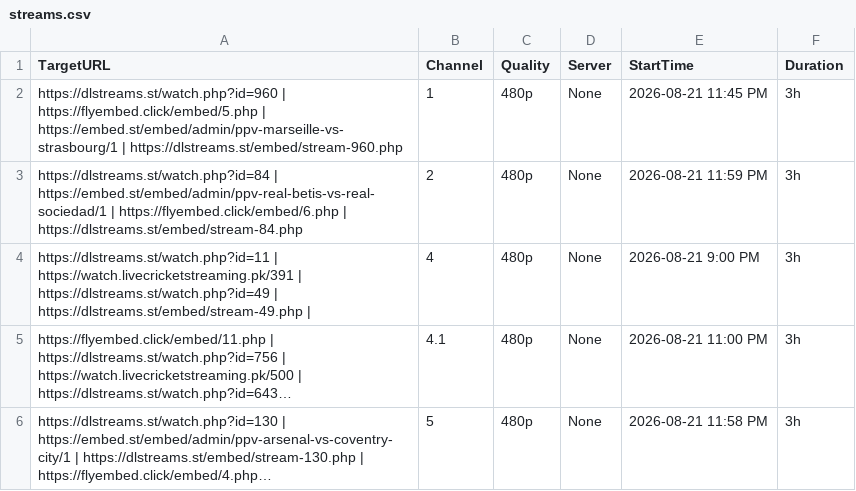
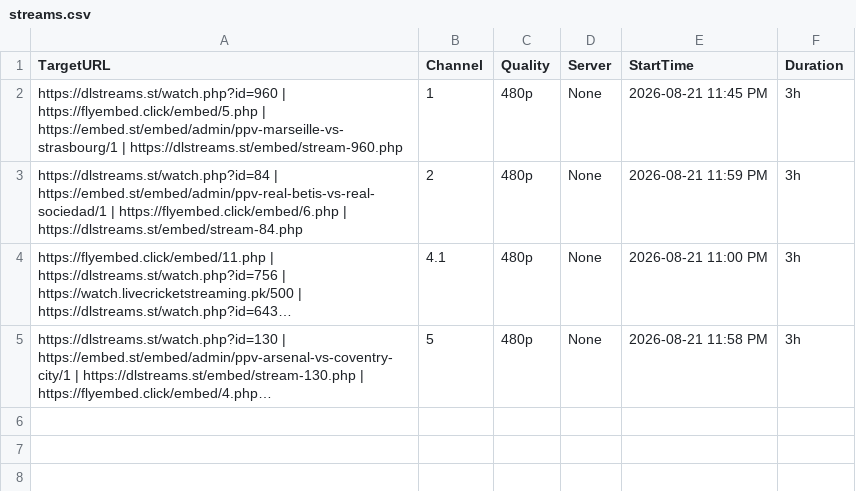
Before and after one commit to poorpeople-cmd/bbbbbbbbb-1111, a CSV file: streams.csv, drawn as a sheet; long unchanged cells end in …; the diff names each change by its address in the sheet, - before the commit and + after, or states it on an @@ line.

```diff
--- a/streams.csv
+++ b/streams.csv
-row 4: https://dlstreams.st/watch.php?id=11 | https://watch.livecricketstreaming.pk/391 | https://dlstreams.st/watch.php?id=49 | https://dlstreams.st/embed/stream-49.php | | 4 | 480p | None | 2026-08-21 9:00 PM | 3h
```
